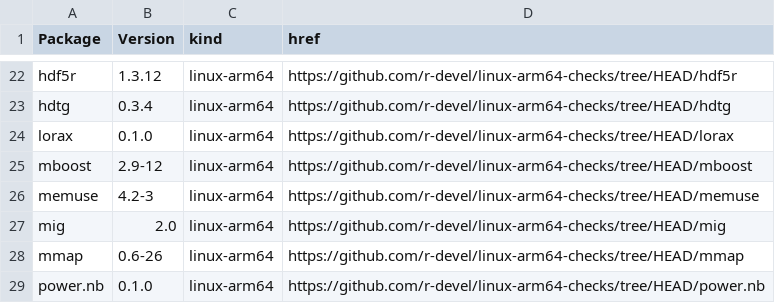
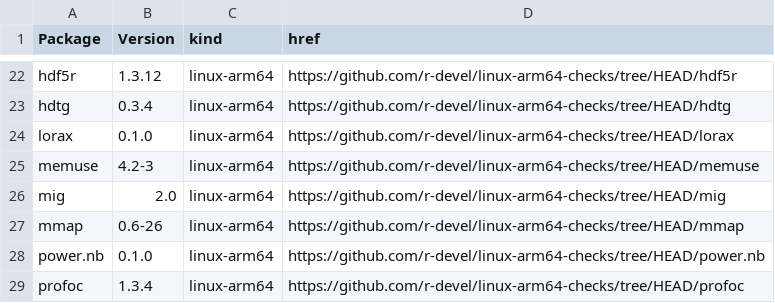
Before and after one commit to r-devel/linux-arm64-checks, a CSV file: index.csv, drawn as a sheet; only a part is shown, gaps mark what is left out; the shorter side is filled out with more unchanged rows.

```diff
--- a/index.csv
+++ b/index.csv
@@ -24,3 +24,2 @@ hdtg,0.3.4,linux-arm64,https://github.com/r-devel/linux-arm64-checks/tree/HEAD/h
 lorax,0.1.0,linux-arm64,https://github.com/r-devel/linux-arm64-checks/tree/HEAD/lorax
-mboost,2.9-12,linux-arm64,https://github.com/r-devel/linux-arm64-checks/tree/HEAD/mboost
 memuse,4.2-3,linux-arm64,https://github.com/r-devel/linux-arm64-checks/tree/HEAD/memuse
```
Also changed, not shown: 4 other files.
